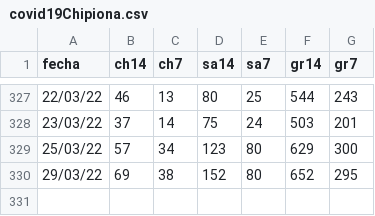
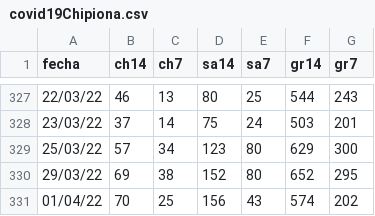
Before and after one commit to Rafael-Caro/chipiona-covid19, a CSV file: covid19Chipiona.csv, drawn as a sheet; only a part is shown, gaps mark what is left out.

Commit message:
01/04/22

```diff
--- a/covid19Chipiona.csv
+++ b/covid19Chipiona.csv
@@ -330 +330,2 @@ fecha,ch14,ch7,sa14,sa7,gr14,gr7
 29/03/22,69,38,152,80,652,295
+01/04/22,70,25,156,43,574,202
```
